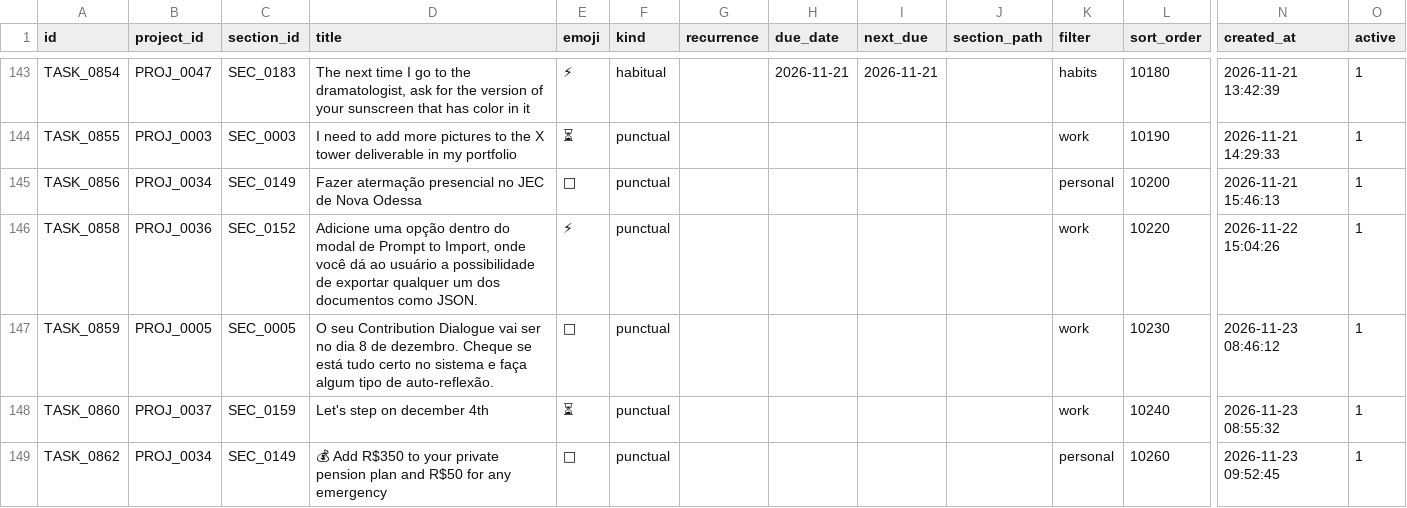
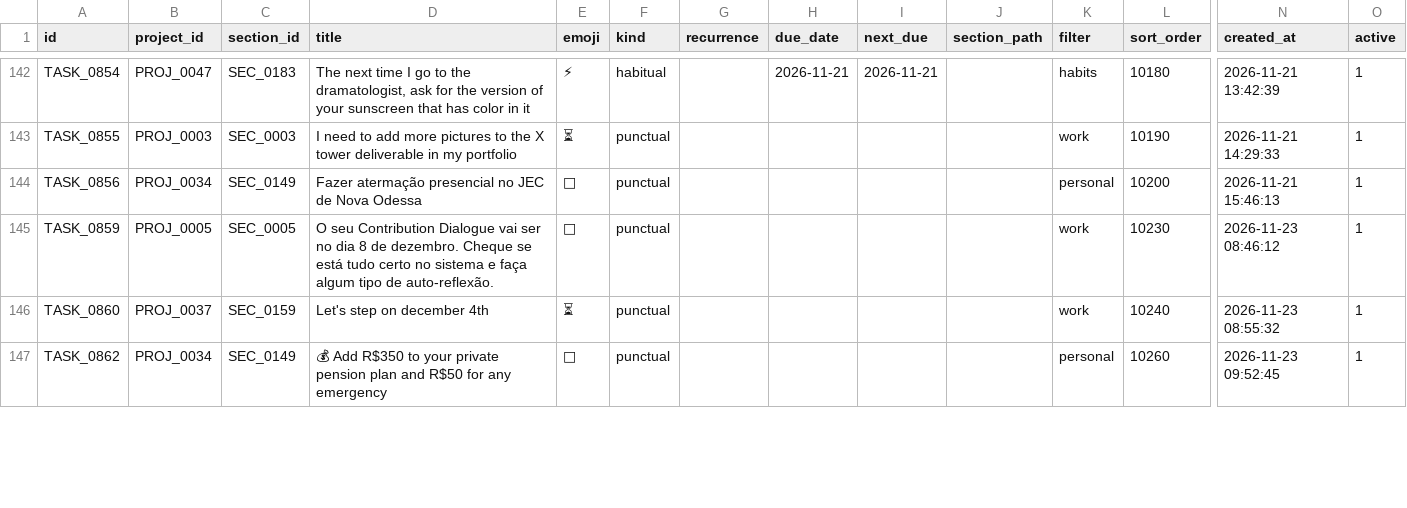
Before and after one commit to duducm2/scripts, a CSV file: tasks/data/tasks.csv, drawn as a sheet; only a part is shown, gaps mark what is left out; removed rows and columns are numbered as before the commit, all else as after; rows hold the shown columns only; the diff covers the shown part only; the diff names each change by its address in the sheet, - before the commit and + after, or states it on an @@ line.

```diff
--- a/tasks/data/tasks.csv
+++ b/tasks/data/tasks.csv
-row 146: TASK_0858 | PROJ_0036 | SEC_0152 | Adicione uma opção dentro do modal de Prompt to Import, onde você dá ao usuário a possibilidade de exportar qualquer um dos documentos como JSON. | ⚡ | punctual |  |  |  |  | work | 10220 | 2026-11-22 15:04:26 | 1
```
Also changed, not shown: 1 added row, 2 removed rows and 2 edited cells elsewhere in this file, tasks/data/attachments.csv, tasks/data/info_points.csv, 6 other files.
